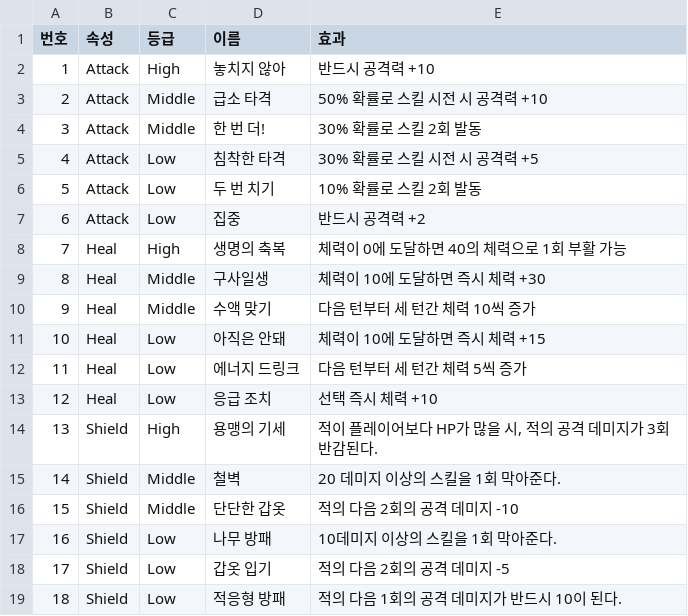
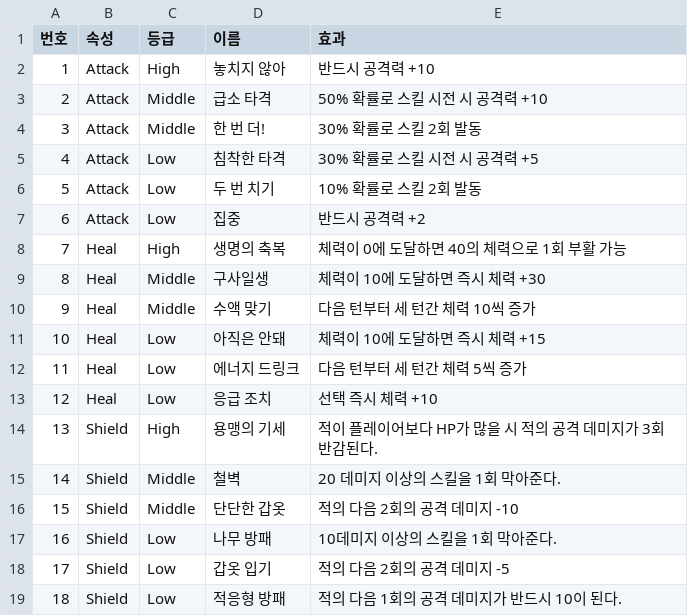
Before and after one commit to suhyuncc/Spelement, a CSV file: Assets/Data/Fortune_info.csv, drawn as a sheet.

Commit message:
put: fortune, return, full_element

```diff
--- a/Assets/Data/Fortune_info.csv
+++ b/Assets/Data/Fortune_info.csv
@@ -13,3 +13,3 @@
 12,Heal,Low,응급 조치,선택 즉시 체력 +10
-13,Shield,High,용맹의 기세,"적이 플레이어보다 HP가 많을 시, 적의 공격 데미지가 3회 반감된다."
+13,Shield,High,용맹의 기세,"적이 플레이어보다 HP가 많을 시 적의 공격 데미지가 3회 반감된다."
 14,Shield,Middle,철벽,20 데미지 이상의 스킬을 1회 막아준다.
```
Also changed, not shown: 39 other files.
